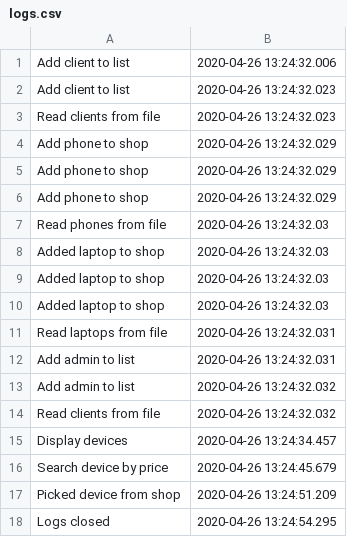
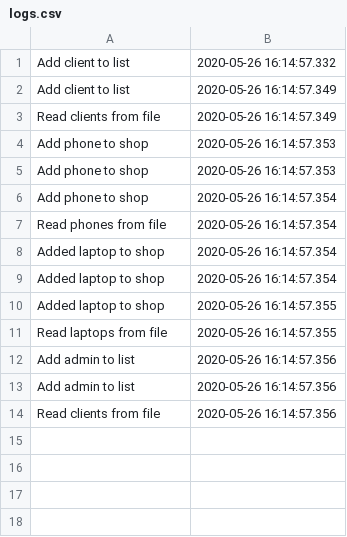
Before and after one commit to RaduPatra/PAO, a CSV file: ProiectPAO - Shop/src/pack/radu/files/logs.csv, drawn as a sheet.

```diff
--- a/ProiectPAO - Shop/src/pack/radu/files/logs.csv
+++ b/ProiectPAO - Shop/src/pack/radu/files/logs.csv
@@ -1,18 +1,14 @@
-Add client to list,2020-04-26 13:24:32.006
-Add client to list,2020-04-26 13:24:32.023
-Read clients from file,2020-04-26 13:24:32.023
-Add phone to shop,2020-04-26 13:24:32.029
-Add phone to shop,2020-04-26 13:24:32.029
-Add phone to shop,2020-04-26 13:24:32.029
-Read phones from file,2020-04-26 13:24:32.03
-Added laptop to shop,2020-04-26 13:24:32.03
-Added laptop to shop,2020-04-26 13:24:32.03
-Added laptop to shop,2020-04-26 13:24:32.03
-Read laptops from file,2020-04-26 13:24:32.031
-Add admin to list,2020-04-26 13:24:32.031
-Add admin to list,2020-04-26 13:24:32.032
-Read clients from file,2020-04-26 13:24:32.032
-Display devices,2020-04-26 13:24:34.457
-Search device by price,2020-04-26 13:24:45.679
-Picked device from shop,2020-04-26 13:24:51.209
-Logs closed, 2020-04-26 13:24:54.295
+Add client to list,2020-05-26 16:14:57.332
+Add client to list,2020-05-26 16:14:57.349
+Read clients from file,2020-05-26 16:14:57.349
+Add phone to shop,2020-05-26 16:14:57.353
+Add phone to shop,2020-05-26 16:14:57.353
+Add phone to shop,2020-05-26 16:14:57.354
+Read phones from file,2020-05-26 16:14:57.354
+Added laptop to shop,2020-05-26 16:14:57.354
+Added laptop to shop,2020-05-26 16:14:57.354
+Added laptop to shop,2020-05-26 16:14:57.355
+Read laptops from file,2020-05-26 16:14:57.355
+Add admin to list,2020-05-26 16:14:57.356
+Add admin to list,2020-05-26 16:14:57.356
+Read clients from file,2020-05-26 16:14:57.356
```
Also changed, not shown: ProiectPAO - Shop/out/production/ProiectPAO - Shop/pack/radu/files/logs.csv, 46 other files.
